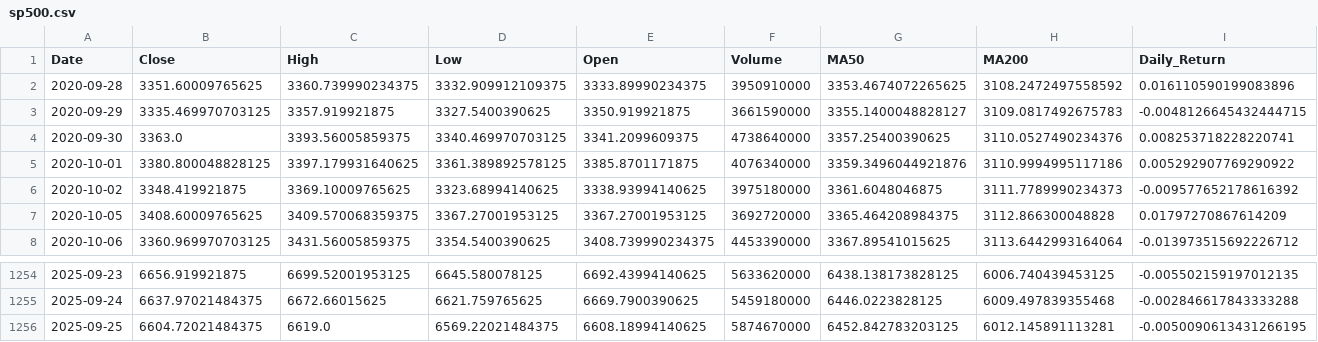
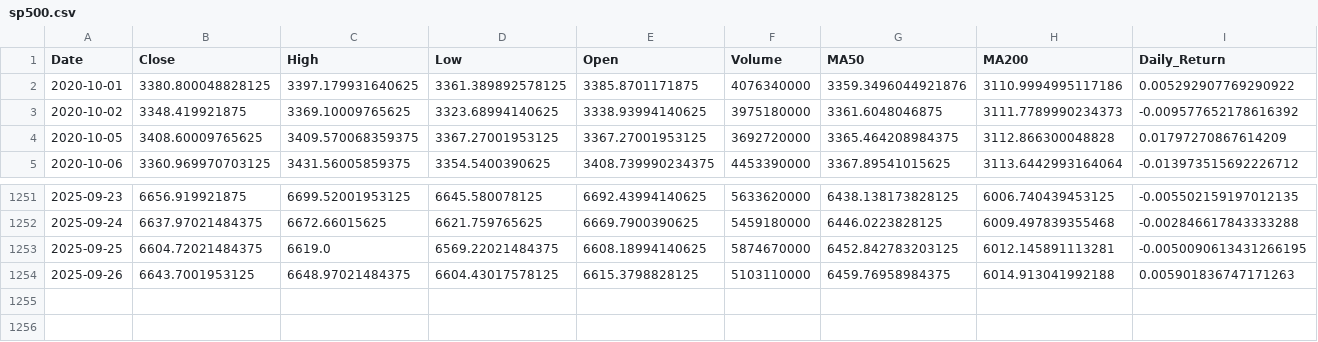
Before and after one commit to hamdananas-alt/SP500_vs_FAANG_Project, a CSV file: data/processed/sp500.csv, drawn as a sheet; only a part is shown, gaps mark what is left out; removed rows and columns are numbered as before the commit, all else as after; rows hold the shown columns only; the diff names each change by its address in the sheet, - before the commit and + after, or states it on an @@ line.

```diff
--- a/data/processed/sp500.csv
+++ b/data/processed/sp500.csv
-row 2: 2020-09-28 | 3351.60009765625 | 3360.739990234375 | 3332.909912109375 | 3333.89990234375 | 3950910000 | 3353.4674072265625 | 3108.2472497558592 | 0.016110590199083896
-row 3: 2020-09-29 | 3335.469970703125 | 3357.919921875 | 3327.5400390625 | 3350.919921875 | 3661590000 | 3355.1400048828127 | 3109.0817492675783 | -0.0048126645432444715
-row 4: 2020-09-30 | 3363.0 | 3393.56005859375 | 3340.469970703125 | 3341.2099609375 | 4738640000 | 3357.25400390625 | 3110.0527490234376 | 0.008253718228220741
+row 1254: 2025-09-26 | 6643.7001953125 | 6648.97021484375 | 6604.43017578125 | 6615.3798828125 | 5103110000 | 6459.76958984375 | 6014.913041992188 | 0.005901836747171263
```
Also changed, not shown: data/processed/faang.csv.
